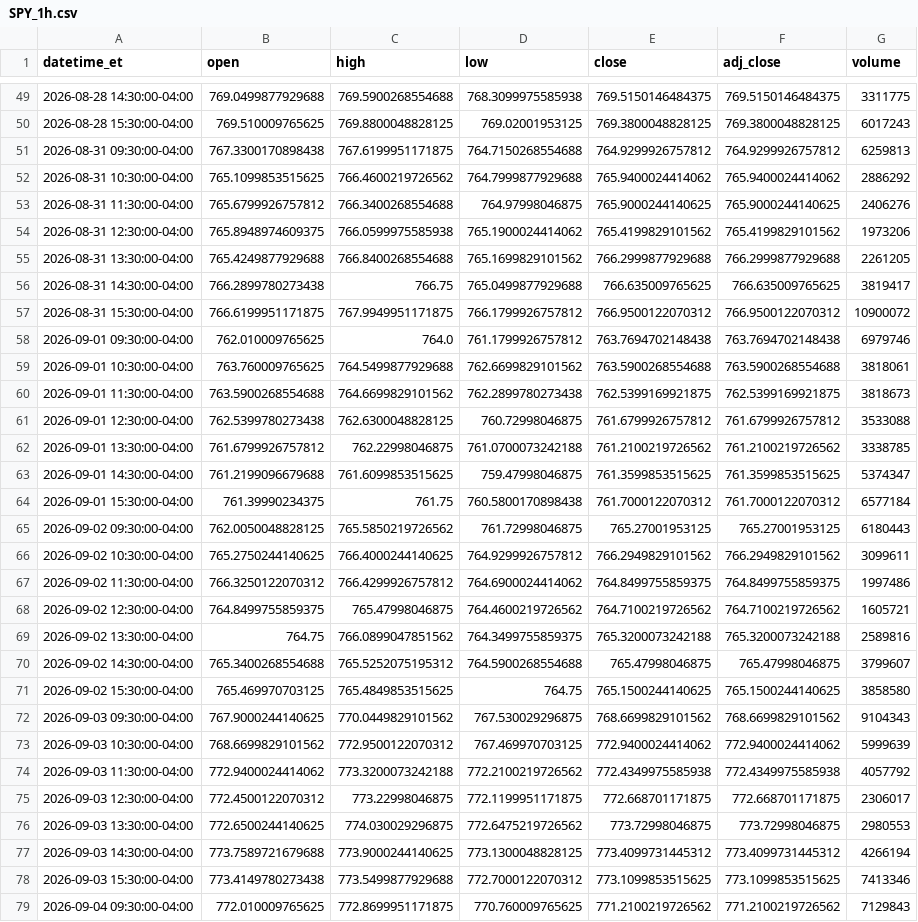
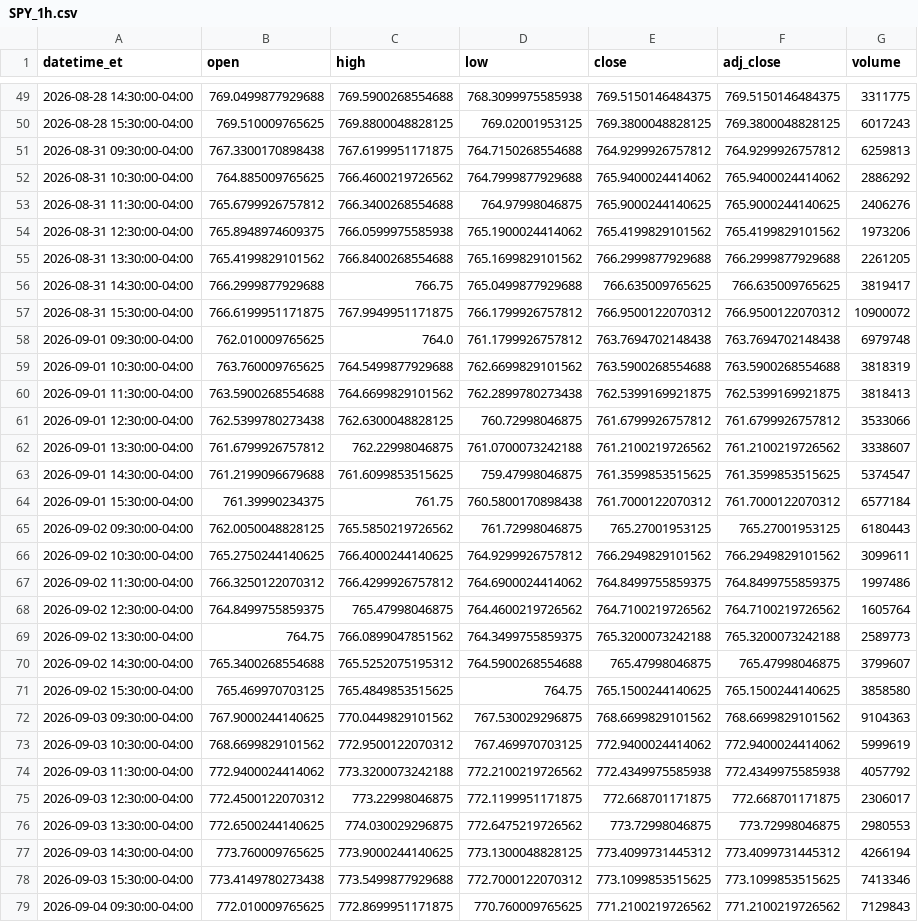
Before and after one commit to shihaosjtu-rgb/daily-stock-scan, a CSV file: data/SPY_1h.csv, drawn as a sheet; only a part is shown, gaps mark what is left out; the diff covers the shown part only.

```diff
--- a/data/SPY_1h.csv
+++ b/data/SPY_1h.csv
@@ -51,14 +51,14 @@ datetime_et,open,high,low,close,adj_close,volume
 2026-08-31 09:30:00-04:00,767.3300170898438,767.6199951171875,764.7150268554688,764.9299926757812,764.9299926757812,6259813
-2026-08-31 10:30:00-04:00,765.1099853515625,766.4600219726562,764.7999877929688,765.9400024414062,765.9400024414062,2886292
+2026-08-31 10:30:00-04:00,764.885009765625,766.4600219726562,764.7999877929688,765.9400024414062,765.9400024414062,2886292
 2026-08-31 11:30:00-04:00,765.6799926757812,766.3400268554688,764.97998046875,765.9000244140625,765.9000244140625,2406276
 2026-08-31 12:30:00-04:00,765.8948974609375,766.0599975585938,765.1900024414062,765.4199829101562,765.4199829101562,1973206
-2026-08-31 13:30:00-04:00,765.4249877929688,766.8400268554688,765.1699829101562,766.2999877929688,766.2999877929688,2261205
-2026-08-31 14:30:00-04:00,766.2899780273438,766.75,765.0499877929688,766.635009765625,766.635009765625,3819417
+2026-08-31 13:30:00-04:00,765.4199829101562,766.8400268554688,765.1699829101562,766.2999877929688,766.2999877929688,2261205
+2026-08-31 14:30:00-04:00,766.2999877929688,766.75,765.0499877929688,766.635009765625,766.635009765625,3819417
 2026-08-31 15:30:00-04:00,766.6199951171875,767.9949951171875,766.1799926757812,766.9500122070312,766.9500122070312,10900072
-2026-09-01 09:30:00-04:00,762.010009765625,764.0,761.1799926757812,763.7694702148438,763.7694702148438,6979746
-2026-09-01 10:30:00-04:00,763.760009765625,764.5499877929688,762.6699829101562,763.5900268554688,763.5900268554688,3818061
-2026-09-01 11:30:00-04:00,763.5900268554688,764.6699829101562,762.2899780273438,762.5399169921875,762.5399169921875,3818673
-2026-09-01 12:30:00-04:00,762.5399780273438,762.6300048828125,760.72998046875,761.6799926757812,761.6799926757812,3533088
-2026-09-01 13:30:00-04:00,761.6799926757812,762.22998046875,761.0700073242188,761.2100219726562,761.2100219726562,3338785
-2026-09-01 14:30:00-04:00,761.2199096679688,761.6099853515625,759.47998046875,761.3599853515625,761.3599853515625,5374347
+2026-09-01 09:30:00-04:00,762.010009765625,764.0,761.1799926757812,763.7694702148438,763.7694702148438,6979748
+2026-09-01 10:30:00-04:00,763.760009765625,764.5499877929688,762.6699829101562,763.5900268554688,763.5900268554688,3818319
+2026-09-01 11:30:00-04:00,763.5900268554688,764.6699829101562,762.2899780273438,762.5399169921875,762.5399169921875,3818413
+2026-09-01 12:30:00-04:00,762.5399780273438,762.6300048828125,760.72998046875,761.6799926757812,761.6799926757812,3533066
+2026-09-01 13:30:00-04:00,761.6799926757812,762.22998046875,761.0700073242188,761.2100219726562,761.2100219726562,3338607
+2026-09-01 14:30:00-04:00,761.2199096679688,761.6099853515625,759.47998046875,761.3599853515625,761.3599853515625,5374547
 2026-09-01 15:30:00-04:00,761.39990234375,761.75,760.5800170898438,761.7000122070312,761.7000122070312,6577184
@@ -67,8 +67,8 @@ datetime_et,open,high,low,close,adj_close,volume
 2026-09-02 11:30:00-04:00,766.3250122070312,766.4299926757812,764.6900024414062,764.8499755859375,764.8499755859375,1997486
-2026-09-02 12:30:00-04:00,764.8499755859375,765.47998046875,764.4600219726562,764.7100219726562,764.7100219726562,1605721
-2026-09-02 13:30:00-04:00,764.75,766.0899047851562,764.3499755859375,765.3200073242188,765.3200073242188,2589816
+2026-09-02 12:30:00-04:00,764.8499755859375,765.47998046875,764.4600219726562,764.7100219726562,764.7100219726562,1605764
+2026-09-02 13:30:00-04:00,764.75,766.0899047851562,764.3499755859375,765.3200073242188,765.3200073242188,2589773
 2026-09-02 14:30:00-04:00,765.3400268554688,765.5252075195312,764.5900268554688,765.47998046875,765.47998046875,3799607
 2026-09-02 15:30:00-04:00,765.469970703125,765.4849853515625,764.75,765.1500244140625,765.1500244140625,3858580
-2026-09-03 09:30:00-04:00,767.9000244140625,770.0449829101562,767.530029296875,768.6699829101562,768.6699829101562,9104343
-2026-09-03 10:30:00-04:00,768.6699829101562,772.9500122070312,767.469970703125,772.9400024414062,772.9400024414062,5999639
+2026-09-03 09:30:00-04:00,767.9000244140625,770.0449829101562,767.530029296875,768.6699829101562,768.6699829101562,9104363
+2026-09-03 10:30:00-04:00,768.6699829101562,772.9500122070312,767.469970703125,772.9400024414062,772.9400024414062,5999619
 2026-09-03 11:30:00-04:00,772.9400024414062,773.3200073242188,772.2100219726562,772.4349975585938,772.4349975585938,4057792
@@ -76,3 +76,3 @@ datetime_et,open,high,low,close,adj_close,volume
 2026-09-03 13:30:00-04:00,772.6500244140625,774.030029296875,772.6475219726562,773.72998046875,773.72998046875,2980553
-2026-09-03 14:30:00-04:00,773.7589721679688,773.9000244140625,773.1300048828125,773.4099731445312,773.4099731445312,4266194
+2026-09-03 14:30:00-04:00,773.760009765625,773.9000244140625,773.1300048828125,773.4099731445312,773.4099731445312,4266194
 2026-09-03 15:30:00-04:00,773.4149780273438,773.5499877929688,772.7000122070312,773.1099853515625,773.1099853515625,7413346
```
Also changed, not shown: 178 edited cells elsewhere in this file, data/AMZN_1h.csv, data/GOOGL_1h.csv, 29 other files.
